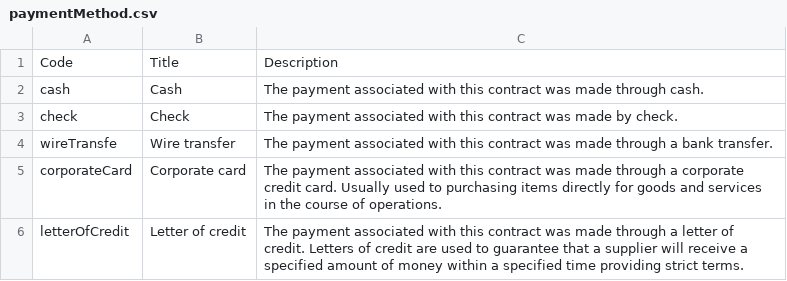
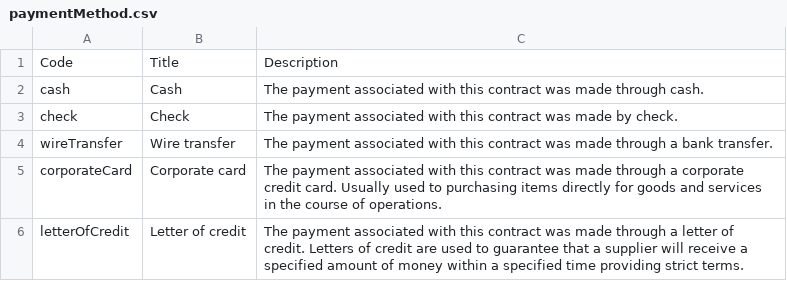
Before and after one commit to INAImexico/ocds_paymentMethod_extension, a CSV file: codelists/paymentMethod.csv, drawn as a sheet.

Commit message:
Fix typo in wireTransfer code

```diff
--- a/codelists/paymentMethod.csv
+++ b/codelists/paymentMethod.csv
@@ -3,3 +3,3 @@ cash,Cash,The payment associated with this contract was made through cash.
 check,Check,The payment associated with this contract was made by check.
-wireTransfe,Wire transfer,The payment associated with this contract was made through a bank transfer.
+wireTransfer,Wire transfer,The payment associated with this contract was made through a bank transfer.
 corporateCard,Corporate card,The payment associated with this contract was made through a corporate credit card. Usually used to purchasing items directly for goods and services in the course of operations.
```
